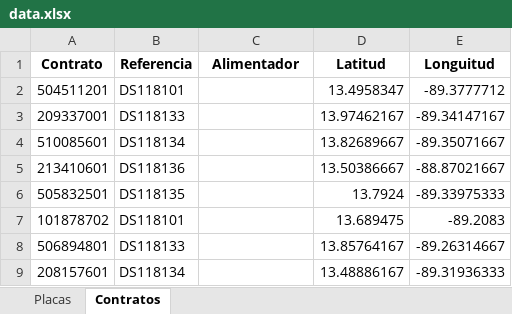
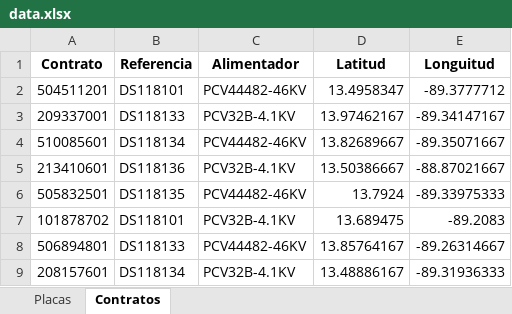
Before and after one commit to Jaffetsv/Coordenadas-Delsur, an Excel workbook: data.xlsx, sheet Contratos, drawn as a sheet; values as stored, in another font and other column widths than the file's, no borders; the diff names each change by its address in the sheet, - before the commit and + after, or states it on an @@ line.

```diff
--- a/data.xlsx (sheet Contratos)
+++ b/data.xlsx (sheet Contratos)
-C2 (Alimentador): (empty)
+C2 (Alimentador): PCV44482-46KV
-C3 (Alimentador): (empty)
+C3 (Alimentador): PCV32B-4.1KV
-C4 (Alimentador): (empty)
+C4 (Alimentador): PCV44482-46KV
-C5 (Alimentador): (empty)
+C5 (Alimentador): PCV32B-4.1KV
-C6 (Alimentador): (empty)
+C6 (Alimentador): PCV44482-46KV
-C7 (Alimentador): (empty)
+C7 (Alimentador): PCV32B-4.1KV
-C8 (Alimentador): (empty)
+C8 (Alimentador): PCV44482-46KV
-C9 (Alimentador): (empty)
+C9 (Alimentador): PCV32B-4.1KV
```
Also changed, not shown: 1 other file.
